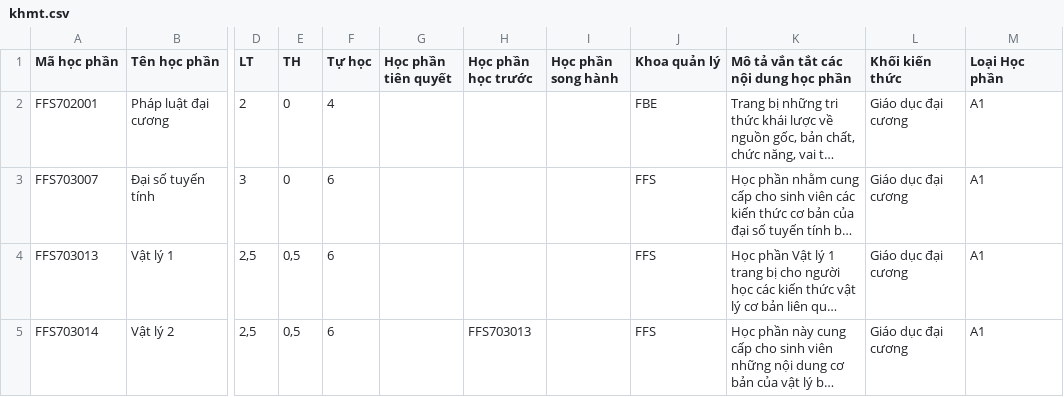
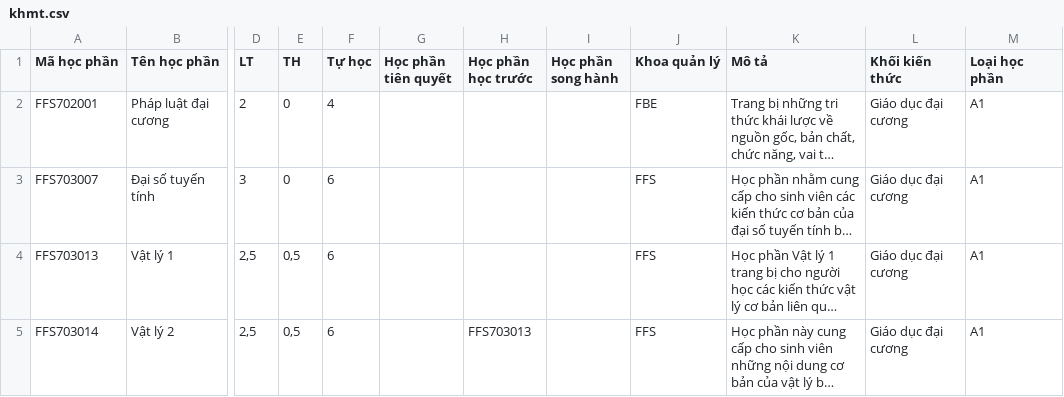
Before and after one commit to ngochieu2003/Chatbot-using-LLM, a CSV file: data/khmt.csv, drawn as a sheet; only a part is shown, gaps mark what is left out; long unchanged cells end in …; the diff names each change by its address in the sheet, - before the commit and + after, or states it on an @@ line.

```diff
--- a/data/khmt.csv
+++ b/data/khmt.csv
-K1: Mô tả vắn tắt các nội dung học phần
+K1: Mô tả
-M1: Loại Học phần
+M1: Loại học phần
```
Also changed, not shown: 9 other files.
